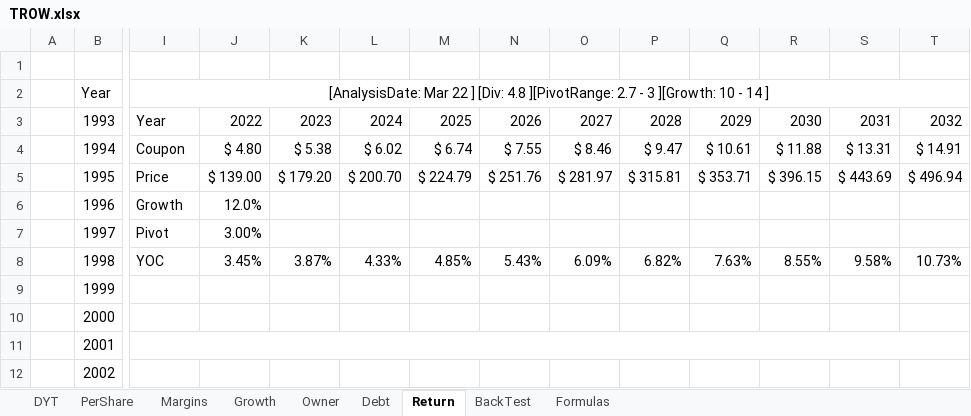
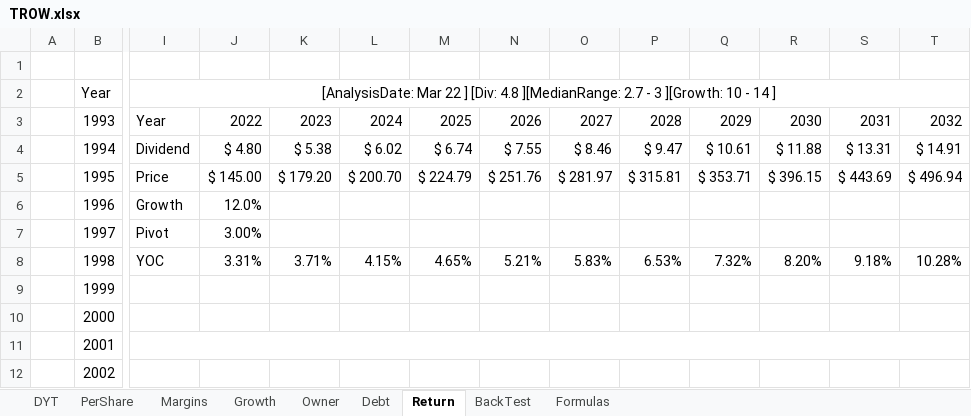
Before and after one commit to harveywargo2/Investing-Repo, an Excel workbook: Stock-Research/Dividend Growth/TROW/TROW.xlsx, sheet Return, drawn as a sheet; only a part is shown, gaps mark what is left out; values as stored, in another font and other column widths than the file's, no borders; table styles not drawn; the diff names each change by its address in the sheet, - before the commit and + after, or states it on an @@ line.

```diff
--- a/Stock-Research/Dividend Growth/TROW/TROW.xlsx (sheet Return)
+++ b/Stock-Research/Dividend Growth/TROW/TROW.xlsx (sheet Return)
-I2: …[Div: 4.8 ][PivotRange: 2.7 -…
+I2: …[Div: 4.8 ][MedianRange: 2.7 -…
-I4: Coupon
+I4: Dividend
-J5: $ 139.00
+J5: $ 145.00
-J8: 3.45%
+J8: 3.31%
-K8: 3.87%
+K8: 3.71%
-L8: 4.33%
+L8: 4.15%
-M8: 4.85%
+M8: 4.65%
-N8: 5.43%
+N8: 5.21%
-O8: 6.09%
+O8: 5.83%
-P8: 6.82%
+P8: 6.53%
-Q8: 7.63%
+Q8: 7.32%
-R8: 8.55%
+R8: 8.20%
-S8: 9.58%
+S8: 9.18%
-T8: 10.73%
+T8: 10.28%
```
Also changed, not shown: sheet BackTest, sheet Formulas, sheet DYT, hidden cells, 6 other files.
